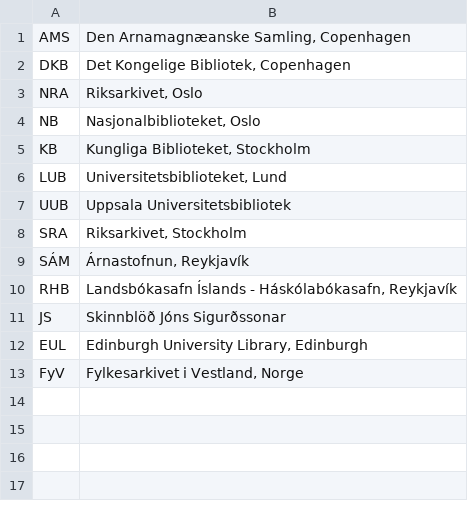
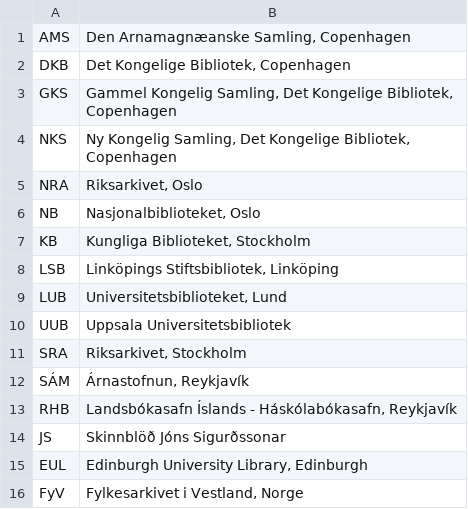
Before and after one commit to PatrikGranholm/NordicLaw, a TSV file: data/depositories.tsv, drawn as a sheet.

Commit message:
Enhance NordicLaw Manuscript Metadata Browser
- Added new depositories to the depositories.tsv file.
- Updated texts.tsv with additional legal texts and corrected formatting.
- Changed the main title in index.html to "NordicLaw Manuscripts (Beta)" and removed the dataset selection dropdown for a unified data experience.
- Introduced a new facet for "Language" in the search interface.
- Updated table.js to include language normalization and added "Language" to the user column order.
- Adjusted data loading to always use the combined TSV file.

```diff
--- a/data/depositories.tsv
+++ b/data/depositories.tsv
@@ -2,2 +2,4 @@ AMS	Den Arnamagnæanske Samling, Copenhagen
 DKB	Det Kongelige Bibliotek, Copenhagen
+GKS	Gammel Kongelig Samling, Det Kongelige Bibliotek, Copenhagen
+NKS	Ny Kongelig Samling, Det Kongelige Bibliotek, Copenhagen
 NRA	Riksarkivet, Oslo
@@ -5,2 +7,3 @@ NB	Nasjonalbiblioteket, Oslo
 KB	Kungliga Biblioteket, Stockholm
+LSB	Linköpings Stiftsbibliotek, Linköping
 LUB	Universitetsbiblioteket, Lund
```
Also changed, not shown: data/texts.tsv, 3 other files.
